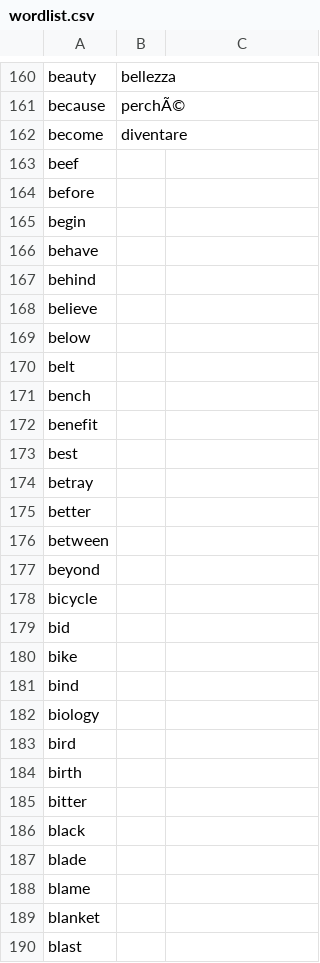
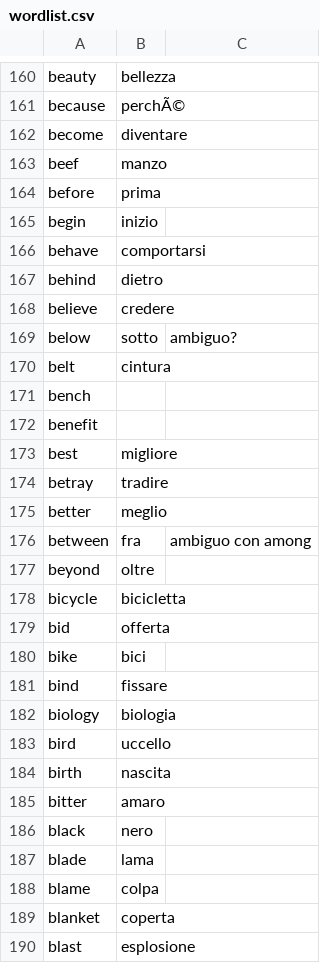
Before and after one commit to inaltoasinistra/mnemonic-wordlist, a CSV file: wordlist.csv, drawn as a sheet; only a part is shown, gaps mark what is left out; the diff covers the shown part only.

Commit message:
Some random words

```diff
--- a/wordlist.csv
+++ b/wordlist.csv
@@ -162,29 +162,29 @@ because,perchÃ©
 become,diventare
-beef,
-before,
-begin,
-behave,
-behind,
-believe,
-below,
-belt,
+beef,manzo
+before,prima
+begin,inizio
+behave,comportarsi
+behind,dietro
+believe,credere
+below,sotto,ambiguo?
+belt,cintura
 bench,
 benefit,
-best,
-betray,
-better,
-between,
-beyond,
-bicycle,
-bid,
-bike,
-bind,
-biology,
-bird,
-birth,
-bitter,
-black,
-blade,
-blame,
-blanket,
-blast,
+best,migliore
+betray,tradire
+better,meglio
+between,fra,ambiguo con among
+beyond,oltre
+bicycle,bicicletta
+bid,offerta
+bike,bici
+bind,fissare
+biology,biologia
+bird,uccello
+birth,nascita
+bitter,amaro
+black,nero
+blade,lama
+blame,colpa
+blanket,coperta
+blast,esplosione
```
Also changed, not shown: 10 edited cells elsewhere in this file.
